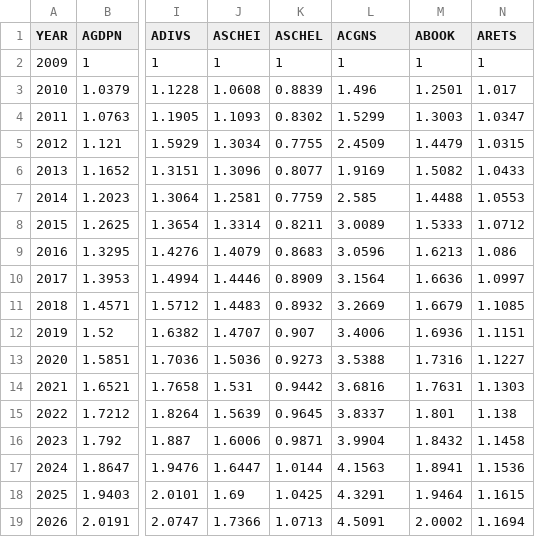
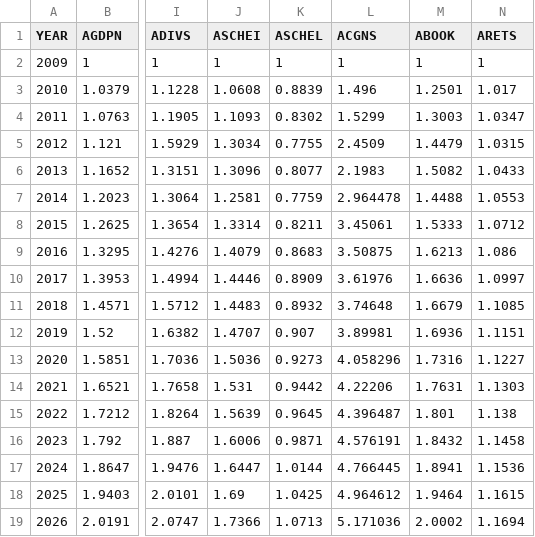
Before and after one commit to PSLmodels/Tax-Calculator, a CSV file: taxcalc/StageIFactors.csv, drawn as a sheet; only a part is shown, gaps mark what is left out; the diff names each change by its address in the sheet, - before the commit and + after, or states it on an @@ line.

Commit message:
updated extrapo factor against SOI

```diff
--- a/taxcalc/StageIFactors.csv
+++ b/taxcalc/StageIFactors.csv
-L6 (ACGNS): 1.9169
+L6 (ACGNS): 2.1983
-L7 (ACGNS): 2.585
+L7 (ACGNS): 2.964478
-L8 (ACGNS): 3.0089
+L8 (ACGNS): 3.45061
-L9 (ACGNS): 3.0596
+L9 (ACGNS): 3.50875
-L10 (ACGNS): 3.1564
+L10 (ACGNS): 3.61976
-L11 (ACGNS): 3.2669
+L11 (ACGNS): 3.74648
-L12 (ACGNS): 3.4006
+L12 (ACGNS): 3.89981
-L13 (ACGNS): 3.5388
+L13 (ACGNS): 4.058296
-L14 (ACGNS): 3.6816
+L14 (ACGNS): 4.22206
-L15 (ACGNS): 3.8337
+L15 (ACGNS): 4.396487
-L16 (ACGNS): 3.9904
+L16 (ACGNS): 4.576191
-L17 (ACGNS): 4.1563
+L17 (ACGNS): 4.766445
-L18 (ACGNS): 4.3291
+L18 (ACGNS): 4.964612
-L19 (ACGNS): 4.5091
+L19 (ACGNS): 5.171036
```
